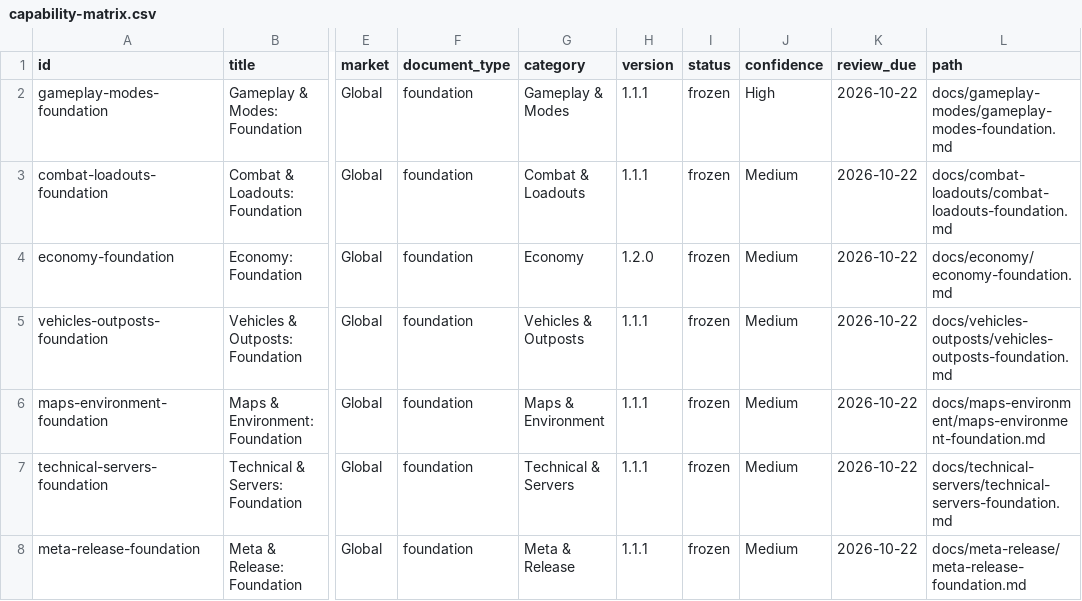
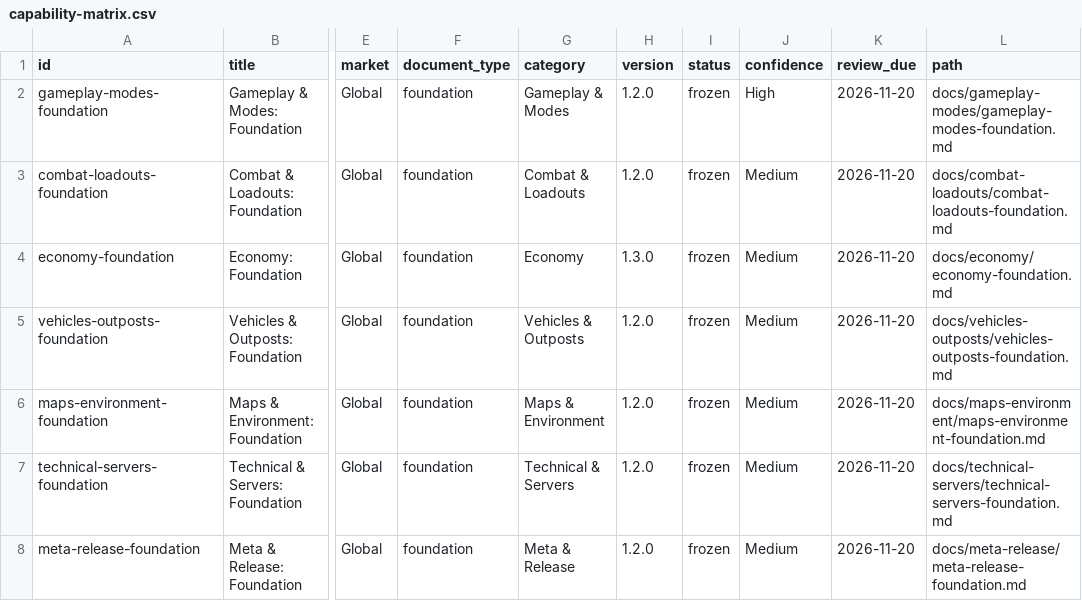
Before and after one commit to VainAsher/wardogs-game-knowledge-base, a CSV file: exports/capability-matrix.csv, drawn as a sheet; only a part is shown, gaps mark what is left out; the diff covers the shown part only; the diff names each change by its address in the sheet, - before the commit and + after, or states it on an @@ line.

```diff
--- a/exports/capability-matrix.csv
+++ b/exports/capability-matrix.csv
-H2:H3 (version): 1.1.1
+H2:H3 (version): 1.2.0
-K2:K8 (review_due): 2026-10-22
+K2:K8 (review_due): 2026-11-20
-H4 (version): 1.2.0
+H4 (version): 1.3.0
-H5:H8 (version): 1.1.1
+H5:H8 (version): 1.2.0
```
Also changed, not shown: 1 added row and 48 edited cells elsewhere in this file, 46 other files.
